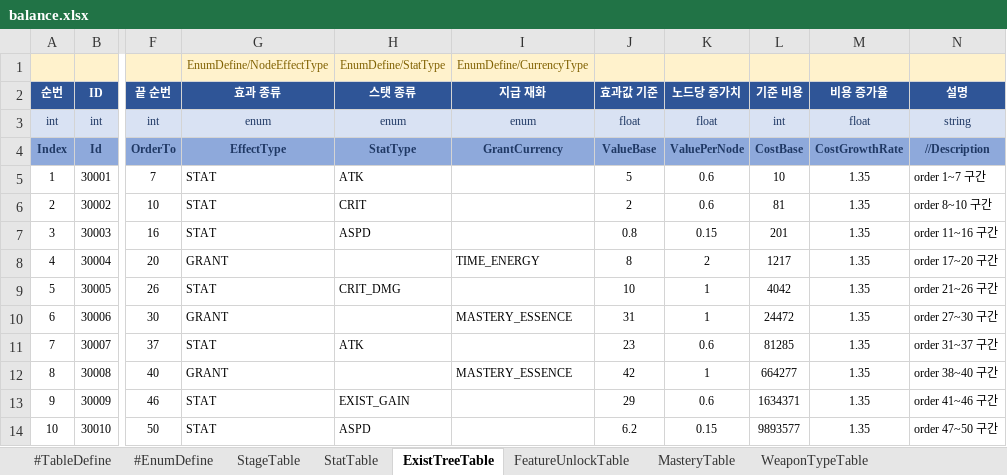
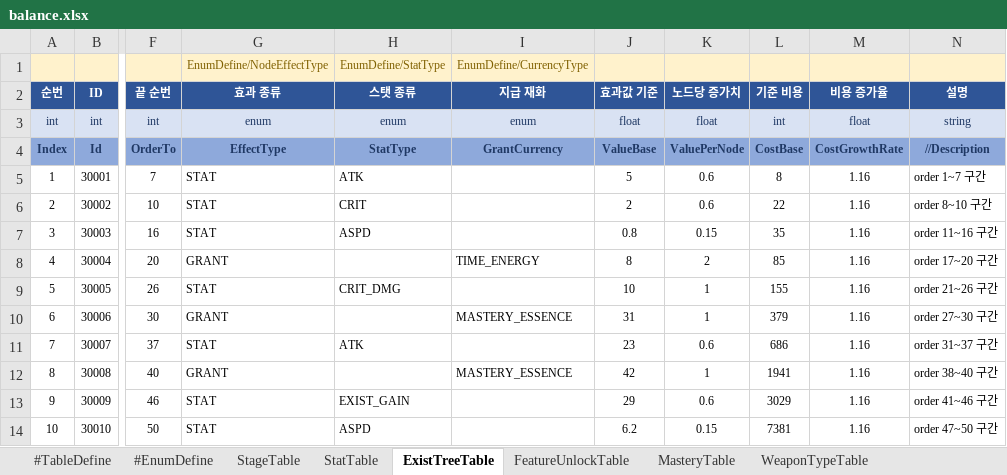
Before and after one commit to MasKids/idle_rpg, an Excel workbook: balance/balance.xlsx, sheet ExistTreeTable, drawn as a sheet; only a part is shown, gaps mark what is left out; values as stored, in another font and other column widths than the file's, no borders; the diff names each change by its address in the sheet, - before the commit and + after, or states it on an @@ line.

```diff
--- a/balance/balance.xlsx (sheet ExistTreeTable)
+++ b/balance/balance.xlsx (sheet ExistTreeTable)
-L5 (기준 비용): 10
+L5 (기준 비용): 8
-M5:M14 (비용 증가율): 1.35
+M5:M14 (비용 증가율): 1.16
-L6 (기준 비용): 81
+L6 (기준 비용): 22
-L7 (기준 비용): 201
+L7 (기준 비용): 35
-L8 (기준 비용): 1217
+L8 (기준 비용): 85
-L9 (기준 비용): 4042
+L9 (기준 비용): 155
-L10 (기준 비용): 24472
+L10 (기준 비용): 379
-L11 (기준 비용): 81285
+L11 (기준 비용): 686
-L12 (기준 비용): 664277
+L12 (기준 비용): 1941
-L13 (기준 비용): 1634371
+L13 (기준 비용): 3029
-L14 (기준 비용): 9893577
+L14 (기준 비용): 7381
```
Also changed, not shown: sheet StageTable, sheet RebirthRewardTable, sheet GachaTable, sheet FeatureUnlockTable, sheet TimeHeistTable, sheet CommonTable, 2 other files.
